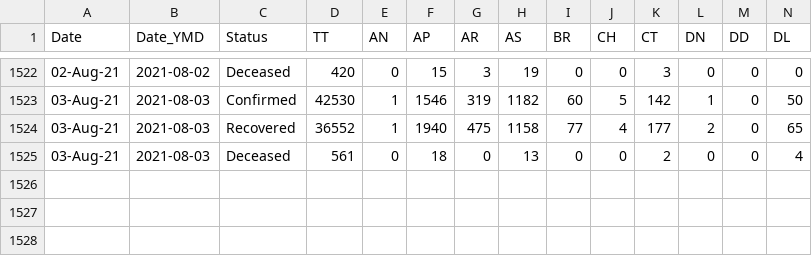
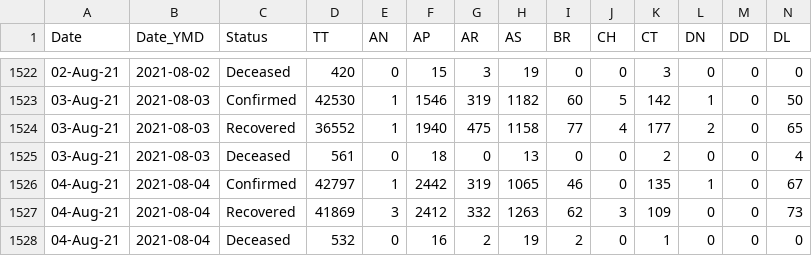
Before and after one commit to arya46/Covid-19-EDA, a CSV file: data/covidIN_state_wise_daily.csv, drawn as a sheet; only a part is shown, gaps mark what is left out; rows hold the shown columns only; the diff names each change by its address in the sheet, - before the commit and + after, or states it on an @@ line.

Commit message:
data updated on - Thu Aug  5 05:32:58 UTC 2021

```diff
--- a/data/covidIN_state_wise_daily.csv
+++ b/data/covidIN_state_wise_daily.csv
+row 1526: 04-Aug-21 | 2021-08-04 | Confirmed | 42797 | 1 | 2442 | 319 | 1065 | 46 | 0 | 135 | 1 | 0 | 67
+row 1527: 04-Aug-21 | 2021-08-04 | Recovered | 41869 | 3 | 2412 | 332 | 1263 | 62 | 3 | 109 | 0 | 0 | 73
+row 1528: 04-Aug-21 | 2021-08-04 | Deceased | 532 | 0 | 16 | 2 | 19 | 2 | 0 | 1 | 0 | 0 | 0
```
Also changed, not shown: data/cases_ts.csv, data/covidIN_districtwise_current.csv, 3 other files.
